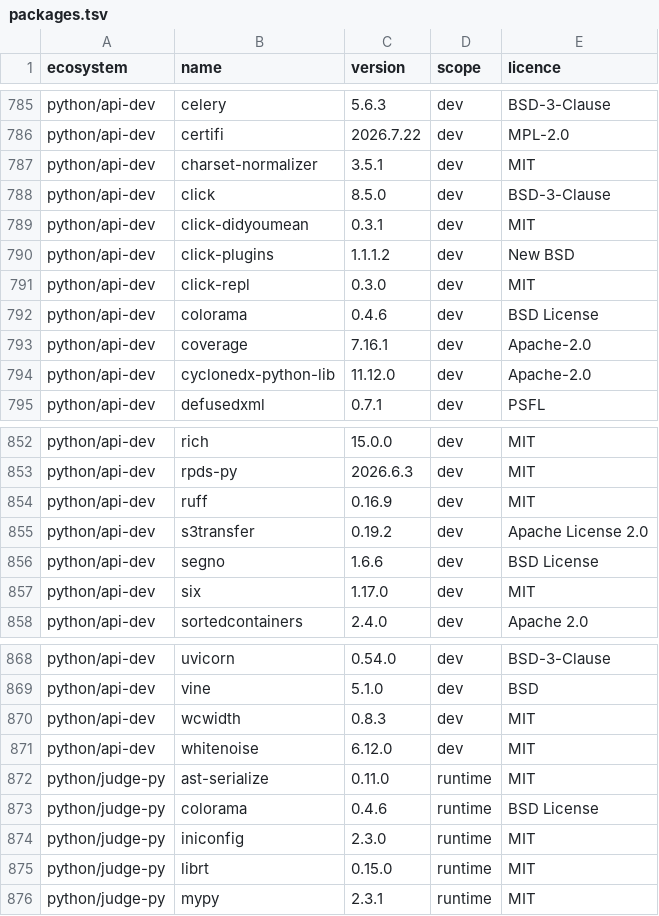
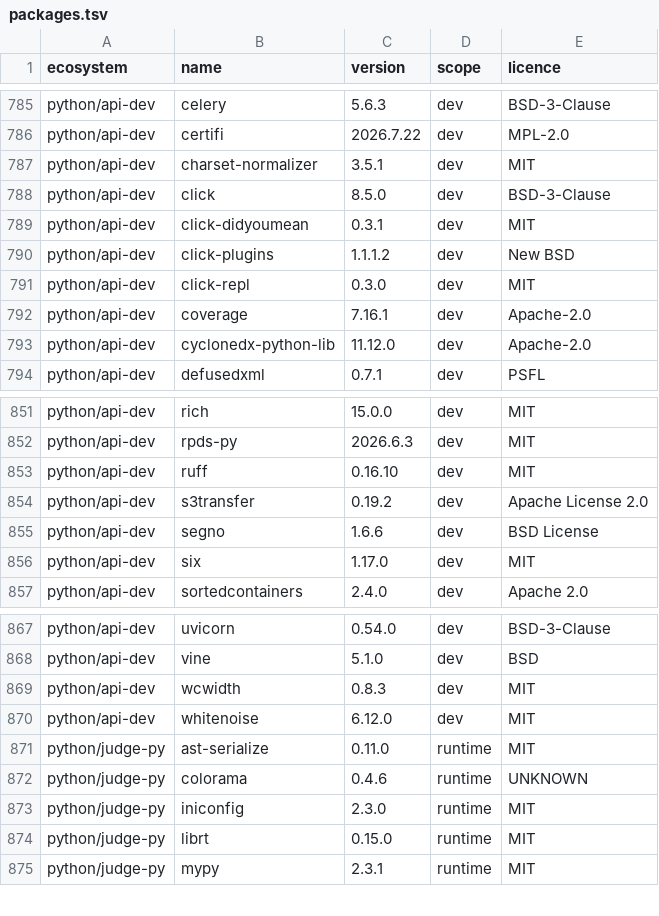
Before and after one commit to menarzullayev/rankwant, a TSV file: docs/research/2026-09-21-licence-inventory/packages.tsv, drawn as a sheet; only a part is shown, gaps mark what is left out.

```diff
--- a/docs/research/2026-09-21-licence-inventory/packages.tsv
+++ b/docs/research/2026-09-21-licence-inventory/packages.tsv
@@ -791,3 +791,2 @@ python/api-dev	click-plugins	1.1.1.2	dev	New BSD
 python/api-dev	click-repl	0.3.0	dev	MIT
-python/api-dev	colorama	0.4.6	dev	BSD License
 python/api-dev	coverage	7.16.1	dev	Apache-2.0
@@ -853,3 +852,3 @@ python/api-dev	rich	15.0.0	dev	MIT
 python/api-dev	rpds-py	2026.6.3	dev	MIT
-python/api-dev	ruff	0.16.9	dev	MIT
+python/api-dev	ruff	0.16.10	dev	MIT
 python/api-dev	s3transfer	0.19.2	dev	Apache License 2.0
@@ -872,3 +871,3 @@ python/api-dev	whitenoise	6.12.0	dev	MIT
 python/judge-py	ast-serialize	0.11.0	runtime	MIT
-python/judge-py	colorama	0.4.6	runtime	BSD License
+python/judge-py	colorama	0.4.6	runtime	UNKNOWN
 python/judge-py	iniconfig	2.3.0	runtime	MIT
```
Also changed, not shown: 4 other files.
